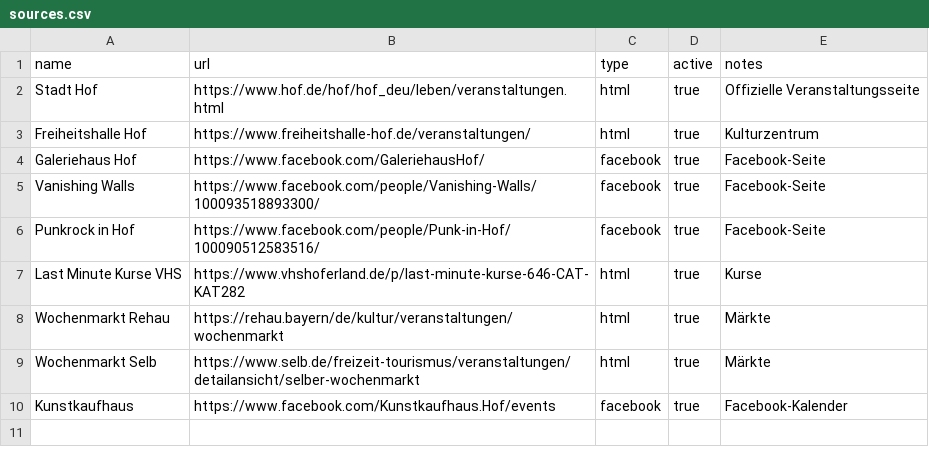
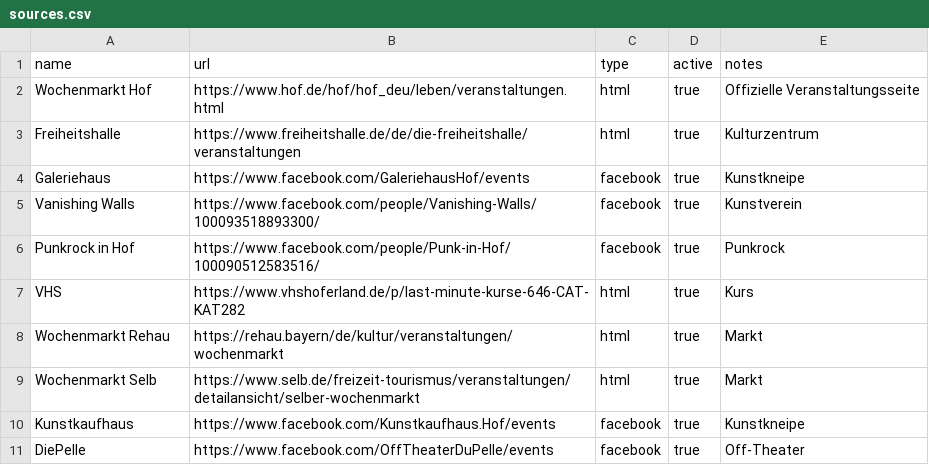
Before and after one commit to feileberlin/event-kalender-hof, a CSV file: _data/sources.csv, drawn as a sheet.

```diff
--- a/_data/sources.csv
+++ b/_data/sources.csv
@@ -1,10 +1,11 @@
 name,url,type,active,notes
-Stadt Hof,"https://www.hof.de/hof/hof_deu/leben/veranstaltungen.html",html,true,Offizielle Veranstaltungsseite
-Freiheitshalle Hof,"https://www.freiheitshalle-hof.de/veranstaltungen/",html,true,Kulturzentrum
-Galeriehaus Hof,"https://www.facebook.com/GaleriehausHof/",facebook,true,Facebook-Seite
-Vanishing Walls,"https://www.facebook.com/people/Vanishing-Walls/100093518893300/",facebook,true,Facebook-Seite
-Punkrock in Hof,"https://www.facebook.com/people/Punk-in-Hof/100090512583516/",facebook,true,Facebook-Seite
-Last Minute Kurse VHS,"https://www.vhshoferland.de/p/last-minute-kurse-646-CAT-KAT282",html,true,Kurse
-Wochenmarkt Rehau,"https://rehau.bayern/de/kultur/veranstaltungen/wochenmarkt",html,true,Märkte
-Wochenmarkt Selb,"https://www.selb.de/freizeit-tourismus/veranstaltungen/detailansicht/selber-wochenmarkt",html,true,Märkte
-Kunstkaufhaus,"https://www.facebook.com/Kunstkaufhaus.Hof/events",facebook,true,Facebook-Kalender
+Wochenmarkt Hof,"https://www.hof.de/hof/hof_deu/leben/veranstaltungen.html",html,true,Offizielle Veranstaltungsseite
+Freiheitshalle,"https://www.freiheitshalle.de/de/die-freiheitshalle/veranstaltungen",html,true,Kulturzentrum
+Galeriehaus,"https://www.facebook.com/GaleriehausHof/events",facebook,true,Kunstkneipe
+Vanishing Walls,"https://www.facebook.com/people/Vanishing-Walls/100093518893300/",facebook,true,Kunstverein
+Punkrock in Hof,"https://www.facebook.com/people/Punk-in-Hof/100090512583516/",facebook,true,Punkrock
+VHS,"https://www.vhshoferland.de/p/last-minute-kurse-646-CAT-KAT282",html,true,Kurs
+Wochenmarkt Rehau,"https://rehau.bayern/de/kultur/veranstaltungen/wochenmarkt",html,true,Markt
+Wochenmarkt Selb,"https://www.selb.de/freizeit-tourismus/veranstaltungen/detailansicht/selber-wochenmarkt",html,true,Markt
+Kunstkaufhaus,"https://www.facebook.com/Kunstkaufhaus.Hof/events",facebook,true,Kunstkneipe
+DiePelle,"https://www.facebook.com/OffTheaterDuPelle/events",facebook,true,Off-Theater
```
Also changed, not shown: 5 other files.
